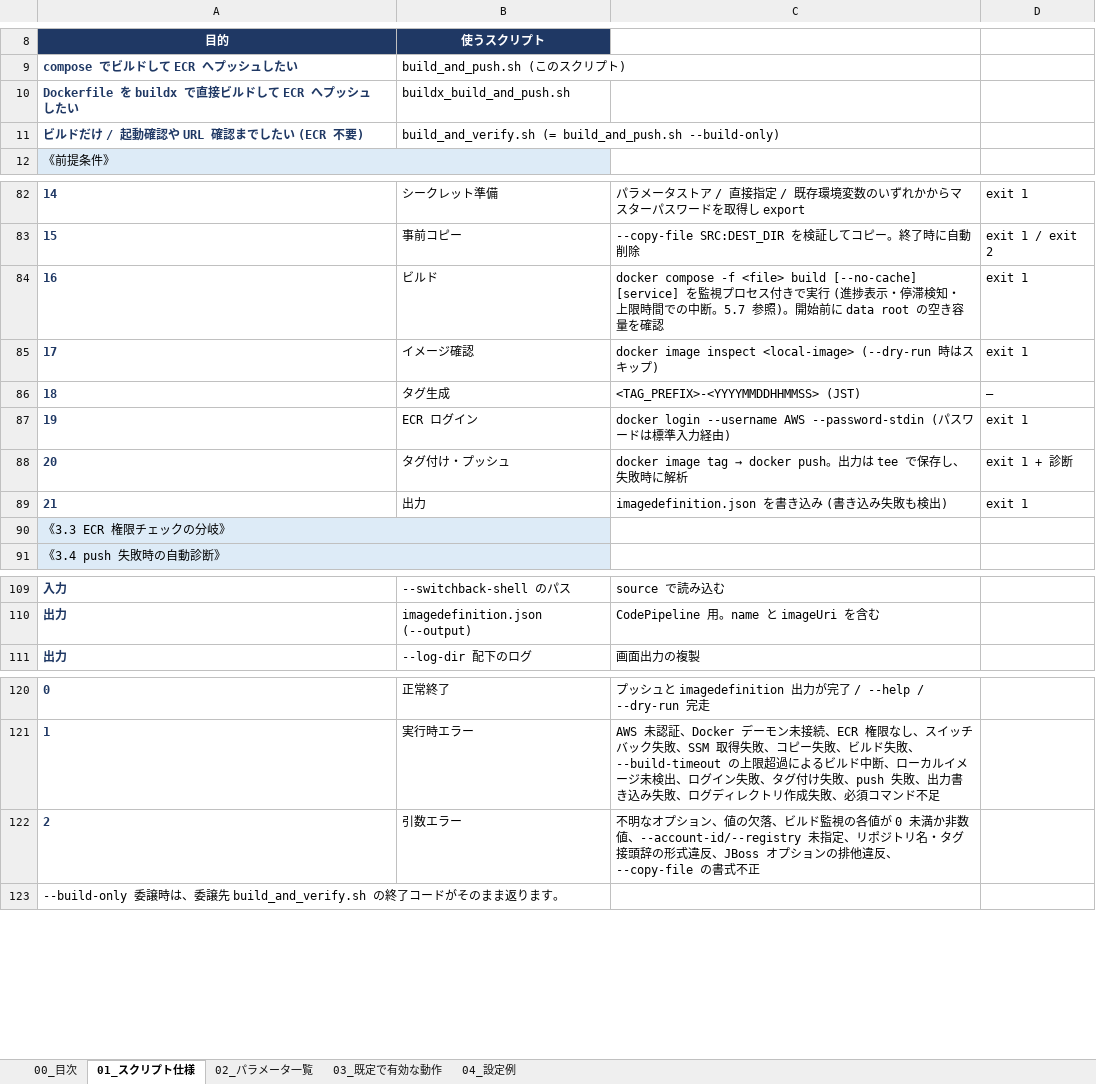
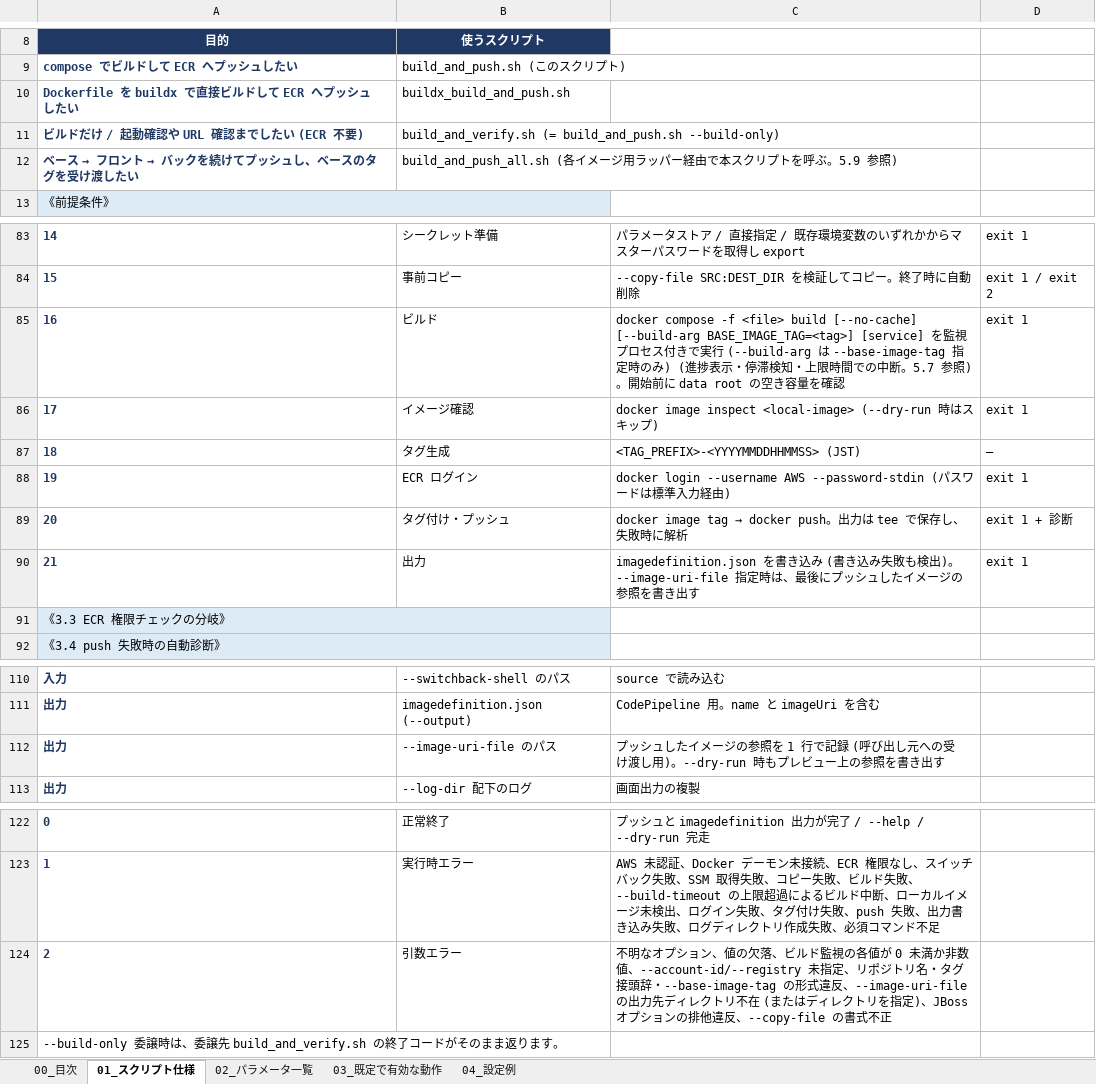
Before and after one commit to ProjectRubyRing/Container_Compose_Build_Push_v2_from_Codex, an Excel workbook: docs/build_and_push_guide.xlsx, sheet 01_スクリプト仕様, drawn as a sheet; only a part is shown, gaps mark what is left out; values as stored, in another font and other column widths than the file's, no borders; addresses are those after the commit; the diff names each change by its address in the sheet, - before the commit and + after, or states it on an @@ line.

```diff
--- a/docs/build_and_push_guide.xlsx (sheet 01_スクリプト仕様)
+++ b/docs/build_and_push_guide.xlsx (sheet 01_スクリプト仕様)
+row 12: ベース → フロント → バックを続けてプッシュし、ベースのタグを受け渡したい | build_and_push_all.sh (各イメージ用ラッパー経由で本スクリプトを呼ぶ。5.9 参照)
-C85: …-f <file> build [--no-cache] [service] を監視プロセス付きで実行 (進捗表…
+C85: …-f <file> build [--no-cache] [--build-arg BASE_IMAGE_TAG=<tag>] [service] を監視プロセス付きで実行 (--build-arg は --base-image-tag 指定時のみ) (進捗表…
-C90: …も検出)
+C90: …も検出)。--image-uri-file 指定時は、最後にプッシュしたイメージの参照を書き出す
+row 112: 出力 | --image-uri-file のパス | プッシュしたイメージの参照を 1 行で記録 (呼び出し元への受け渡し用)。--dry-run 時もプレビュー上の参照を書き出す
-C124: …グ接頭辞の形式違反、JBoss オプ…
+C124: …グ接頭辞・--base-image-tag の形式違反、--image-uri-file の出力先ディレクトリ不在 (またはディレクトリを指定)、JBoss オプ…
```
Also changed, not shown: sheet 04_設定例, sheet 02_パラメータ一覧, sheet 03_既定で有効な動作, sheet 00_目次, docs/scripts_reference.xlsx, 5 other files.
